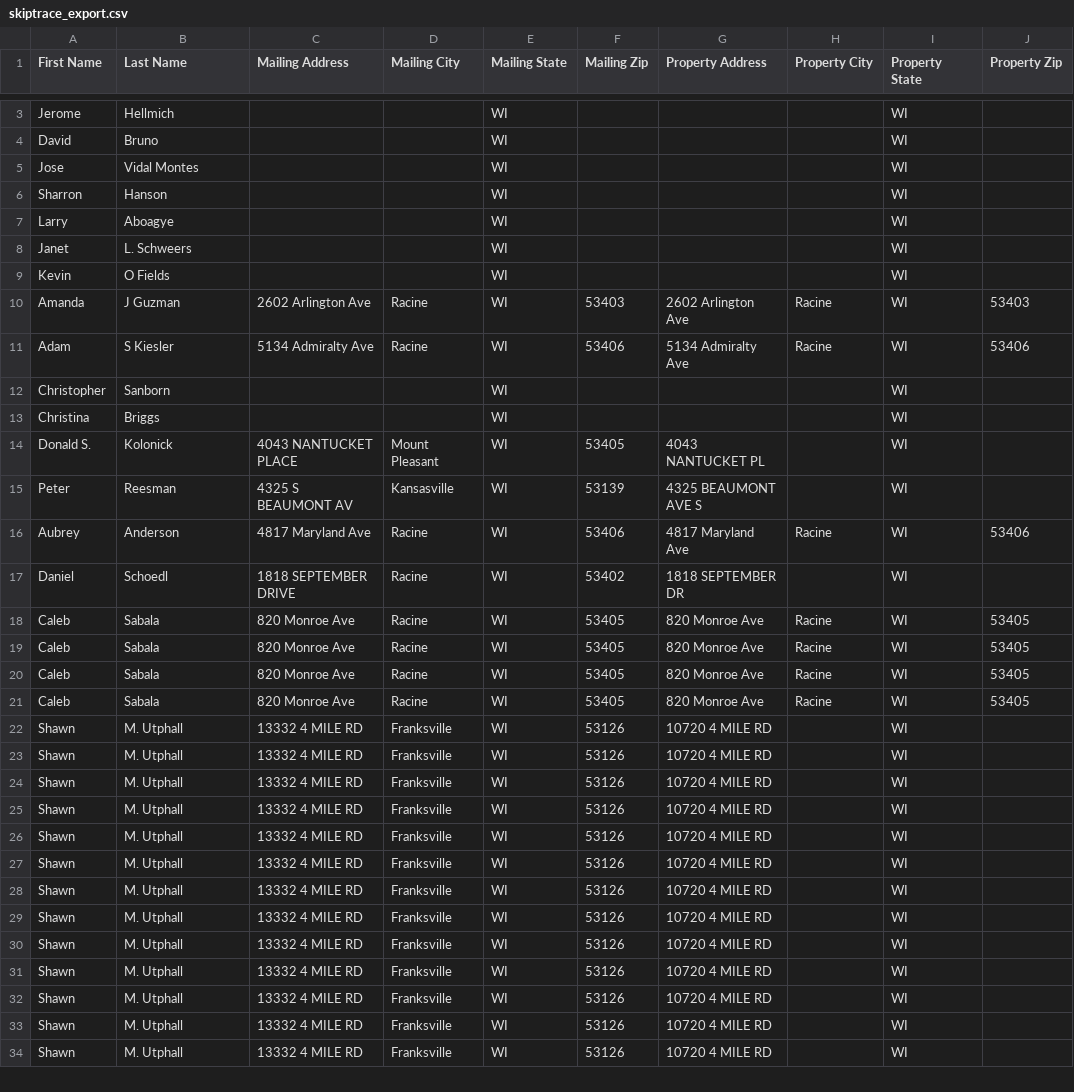
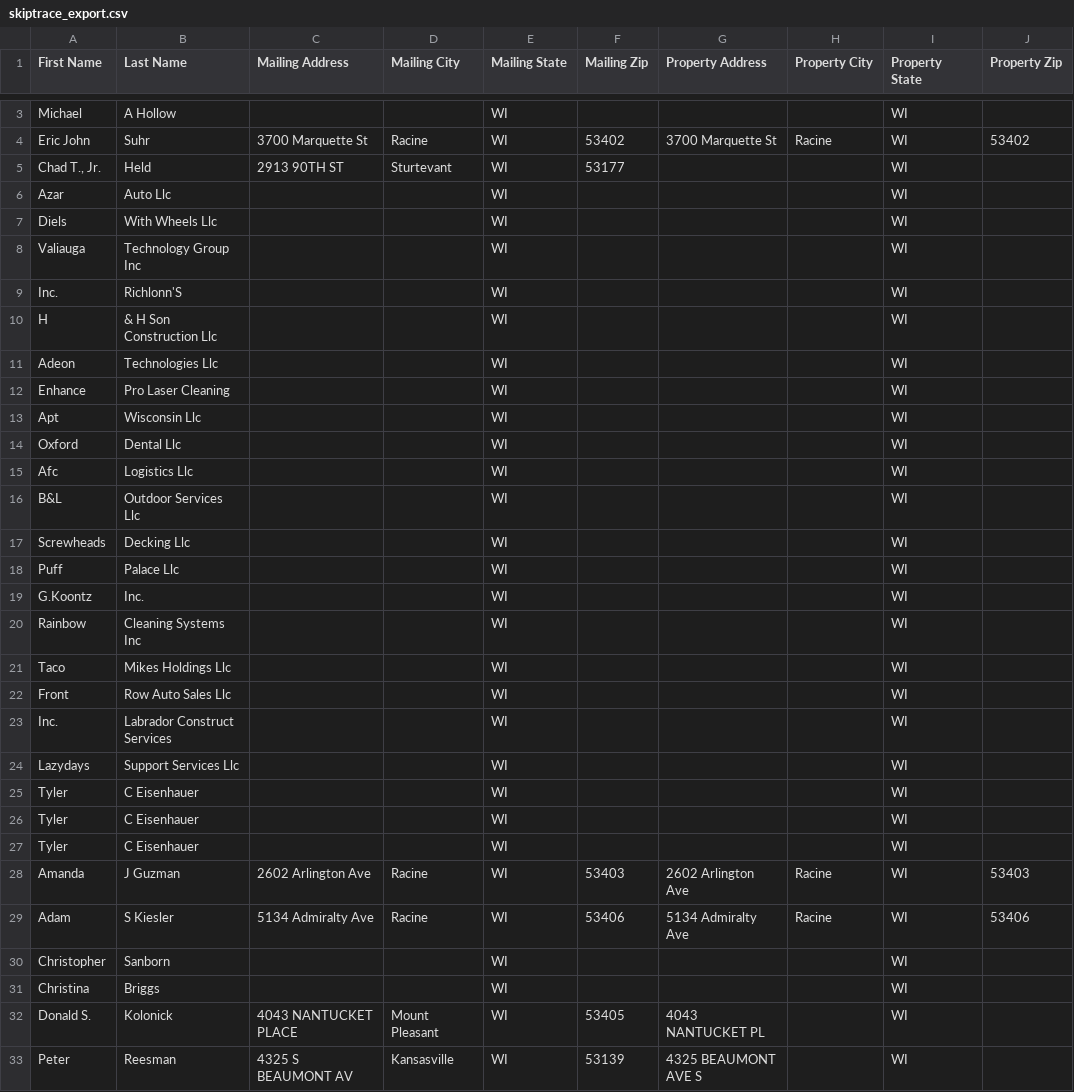
Before and after one commit to Sellmyhousefast247/Racine-leads, a CSV file: data/skiptrace_export.csv, drawn as a sheet; only a part is shown, gaps mark what is left out; the shorter side is filled out with more unchanged rows; addresses are those after the commit; the diff covers the shown part only; the diff names each change by its address in the sheet, - before the commit and + after, or states it on an @@ line.

```diff
--- a/data/skiptrace_export.csv
+++ b/data/skiptrace_export.csv
+row 3: Michael | A Hollow |  |  | WI |  |  |  | WI
+row 4: Eric John | Suhr | 3700 Marquette St | Racine | WI | 53402 | 3700 Marquette St | Racine | WI | 53402
+row 5: Chad T., Jr. | Held | 2913 90TH ST | Sturtevant | WI | 53177 |  |  | WI
+row 6: Azar | Auto Llc |  |  | WI |  |  |  | WI
-A7 (First Name): Jerome
+A7 (First Name): Diels
-B7 (Last Name): Hellmich
+B7 (Last Name): With Wheels Llc
-A8 (First Name): David
+A8 (First Name): Valiauga
-B8 (Last Name): Bruno
+B8 (Last Name): Technology Group Inc
+row 9: Inc. | Richlonn'S |  |  | WI |  |  |  | WI
+row 10: H | & H Son Construction Llc |  |  | WI |  |  |  | WI
-A11 (First Name): Jose
+A11 (First Name): Adeon
-B11 (Last Name): Vidal Montes
+B11 (Last Name): Technologies Llc
-A12 (First Name): Sharron
+A12 (First Name): Enhance
-B12 (Last Name): Hanson
+B12 (Last Name): Pro Laser Cleaning
+row 13: Apt | Wisconsin Llc |  |  | WI |  |  |  | WI
+row 14: Oxford | Dental Llc |  |  | WI |  |  |  | WI
+row 15: Afc | Logistics Llc |  |  | WI |  |  |  | WI
+row 16: B&L | Outdoor Services Llc |  |  | WI |  |  |  | WI
-A17 (First Name): Larry
+A17 (First Name): Screwheads
-B17 (Last Name): Aboagye
+B17 (Last Name): Decking Llc
+row 18: Puff | Palace Llc |  |  | WI |  |  |  | WI
+row 19: G.Koontz | Inc. |  |  | WI |  |  |  | WI
+row 20: Rainbow | Cleaning Systems Inc |  |  | WI |  |  |  | WI
+row 21: Taco | Mikes Holdings Llc |  |  | WI |  |  |  | WI
-A22 (First Name): Janet
+A22 (First Name): Front
-B22 (Last Name): L. Schweers
+B22 (Last Name): Row Auto Sales Llc
-A23 (First Name): Kevin
+A23 (First Name): Inc.
-B23 (Last Name): O Fields
+B23 (Last Name): Labrador Construct Services
+row 24: Lazydays | Support Services Llc |  |  | WI |  |  |  | WI
+row 25: Tyler | C Eisenhauer |  |  | WI |  |  |  | WI
+row 26: Tyler | C Eisenhauer |  |  | WI |  |  |  | WI
+row 27: Tyler | C Eisenhauer |  |  | WI |  |  |  | WI
```
Also changed, not shown: 8 added rows, 1 moved row and 6 edited cells elsewhere in this file, 4 other files.
